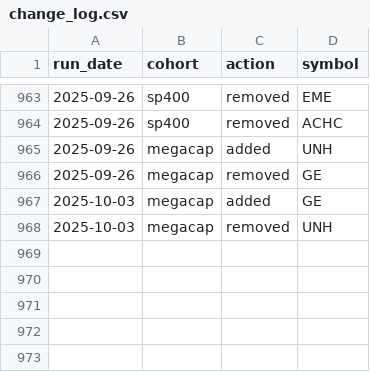
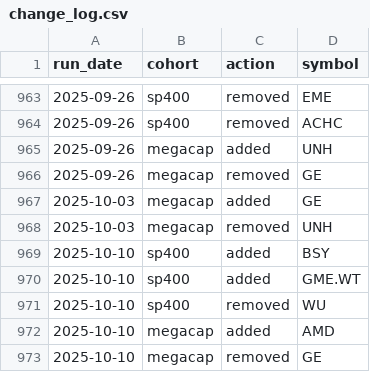
Before and after one commit to zacseidel/momentum6, a CSV file: data/universe/change_log.csv, drawn as a sheet; only a part is shown, gaps mark what is left out.

```diff
--- a/data/universe/change_log.csv
+++ b/data/universe/change_log.csv
@@ -968 +968,6 @@ run_date,cohort,action,symbol
 2025-10-03,megacap,removed,UNH
+2025-10-10,sp400,added,BSY
+2025-10-10,sp400,added,GME.WT
+2025-10-10,sp400,removed,WU
+2025-10-10,megacap,added,AMD
+2025-10-10,megacap,removed,GE
```
Also changed, not shown: data/universe/megacap.csv, data/universe/sp400.csv, 4 other files.
